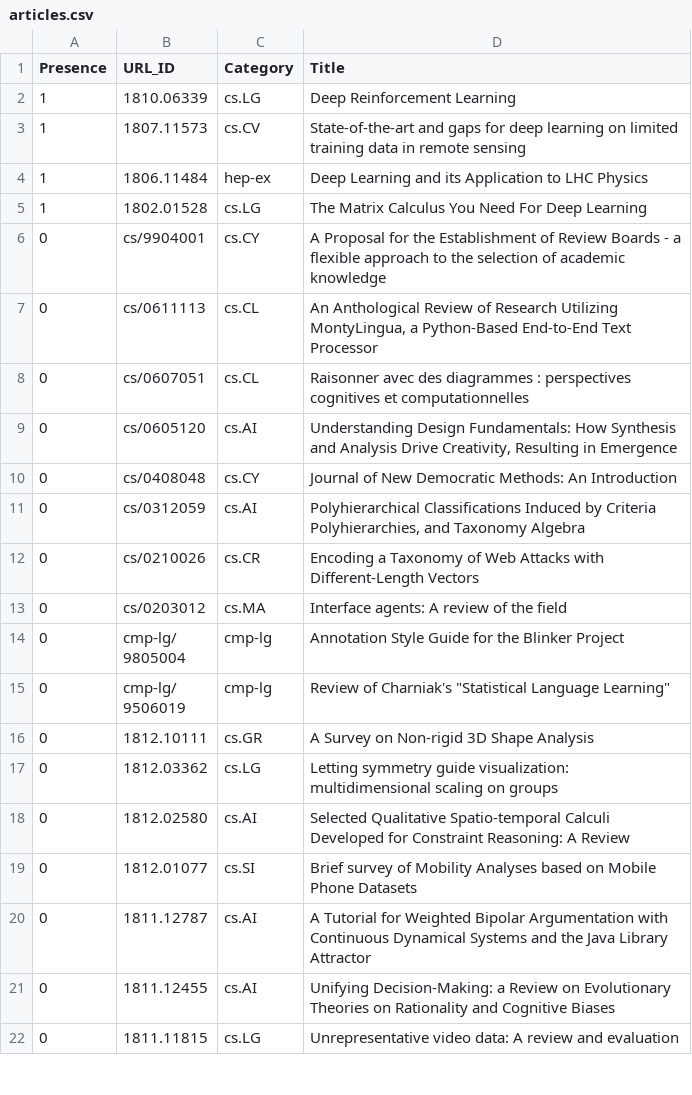
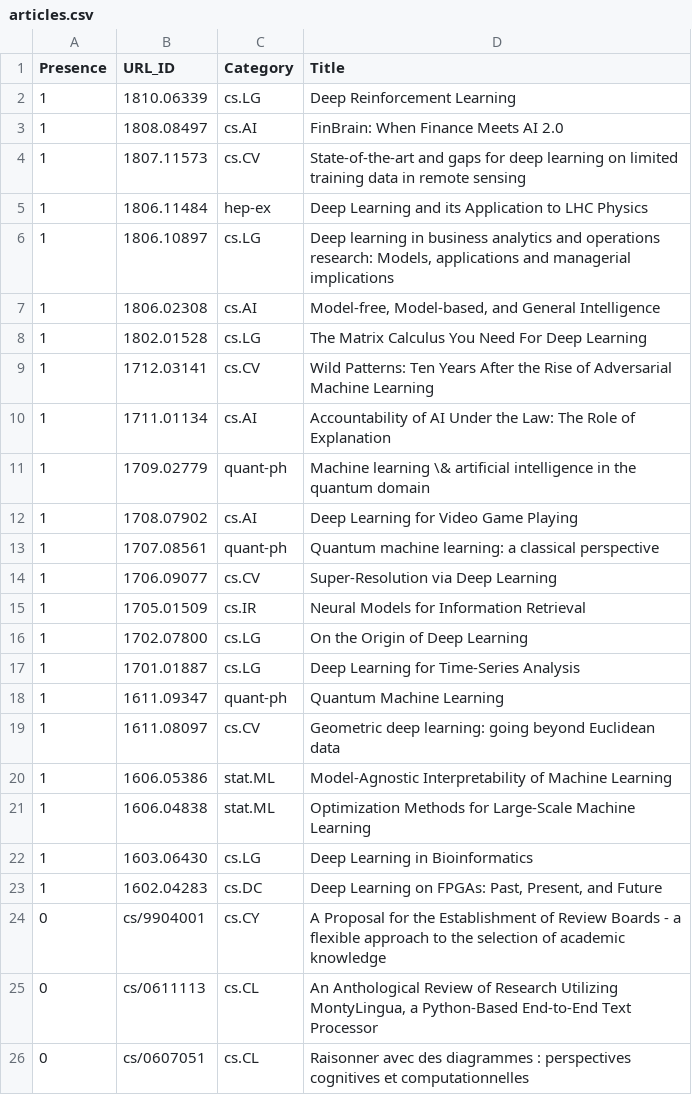
Before and after one commit to ml-feeds/arxiv-ml-reviews, a CSV file: arxivmlrev/_config/articles.csv, drawn as a sheet; only a part is shown; the shorter side is filled out with more unchanged rows.

Commit message:
Whitelisted some articles for machine learning, deep learning, and artificial intelligence reviews

```diff
--- a/arxivmlrev/_config/articles.csv
+++ b/arxivmlrev/_config/articles.csv
@@ -2,5 +2,23 @@ Presence,URL_ID,Category,Title
 1,1810.06339,cs.LG,Deep Reinforcement Learning
+1,1808.08497,cs.AI,FinBrain: When Finance Meets AI 2.0
 1,1807.11573,cs.CV,State-of-the-art and gaps for deep learning on limited training data in remote sensing
 1,1806.11484,hep-ex,Deep Learning and its Application to LHC Physics
+1,1806.10897,cs.LG,"Deep learning in business analytics and operations research: Models, applications and managerial implications"
+1,1806.02308,cs.AI,"Model-free, Model-based, and General Intelligence"
 1,1802.01528,cs.LG,The Matrix Calculus You Need For Deep Learning
+1,1712.03141,cs.CV,Wild Patterns: Ten Years After the Rise of Adversarial Machine Learning
+1,1711.01134,cs.AI,Accountability of AI Under the Law: The Role of Explanation
+1,1709.02779,quant-ph,Machine learning \& artificial intelligence in the quantum domain
+1,1708.07902,cs.AI,Deep Learning for Video Game Playing
+1,1707.08561,quant-ph,Quantum machine learning: a classical perspective
+1,1706.09077,cs.CV,Super-Resolution via Deep Learning
+1,1705.01509,cs.IR,Neural Models for Information Retrieval
+1,1702.07800,cs.LG,On the Origin of Deep Learning
+1,1701.01887,cs.LG,Deep Learning for Time-Series Analysis
+1,1611.09347,quant-ph,Quantum Machine Learning
+1,1611.08097,cs.CV,Geometric deep learning: going beyond Euclidean data
+1,1606.05386,stat.ML,Model-Agnostic Interpretability of Machine Learning
+1,1606.04838,stat.ML,Optimization Methods for Large-Scale Machine Learning
+1,1603.06430,cs.LG,Deep Learning in Bioinformatics
+1,1602.04283,cs.DC,"Deep Learning on FPGAs: Past, Present, and Future"
 0,cs/9904001,cs.CY,A Proposal for the Establishment of Review Boards - a flexible approach to the selection of academic knowledge
```
